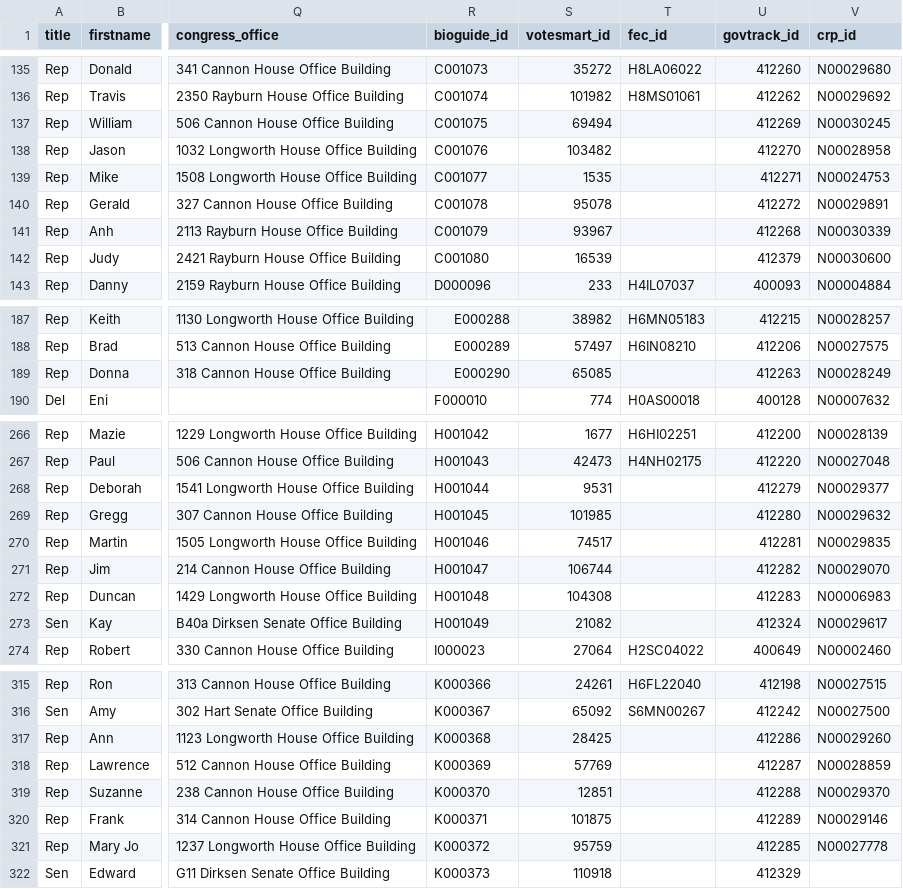
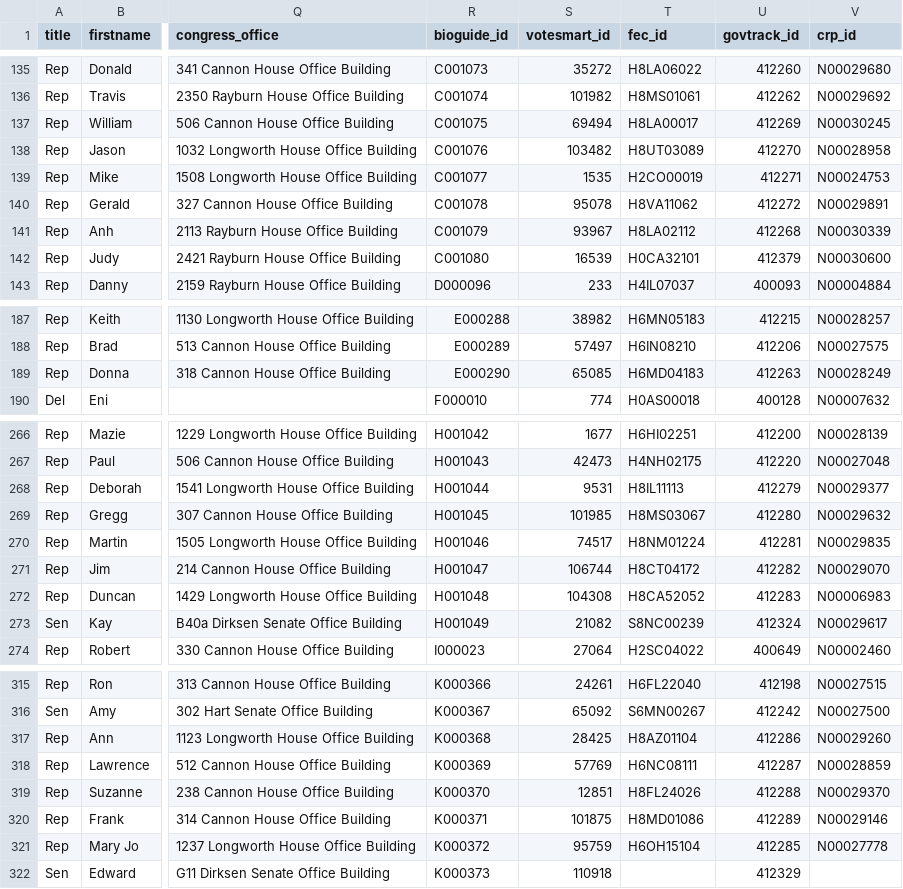
Before and after one commit to maco/apidata, a CSV file: legislators/legislators.csv, drawn as a sheet; only a part is shown, gaps mark what is left out; the diff covers the shown part only; the diff names each change by its address in the sheet, - before the commit and + after, or states it on an @@ line.

```diff
--- a/legislators/legislators.csv
+++ b/legislators/legislators.csv
-T137 (fec_id): (empty)
+T137 (fec_id): H8LA00017
-T138 (fec_id): (empty)
+T138 (fec_id): H8UT03089
-T139 (fec_id): (empty)
+T139 (fec_id): H2CO00019
-T140 (fec_id): (empty)
+T140 (fec_id): H8VA11062
-T141 (fec_id): (empty)
+T141 (fec_id): H8LA02112
-T142 (fec_id): (empty)
+T142 (fec_id): H0CA32101
-T189 (fec_id): (empty)
+T189 (fec_id): H6MD04183
-T268 (fec_id): (empty)
+T268 (fec_id): H8IL11113
-T269 (fec_id): (empty)
+T269 (fec_id): H8MS03067
-T270 (fec_id): (empty)
+T270 (fec_id): H8NM01224
-T271 (fec_id): (empty)
+T271 (fec_id): H8CT04172
-T272 (fec_id): (empty)
+T272 (fec_id): H8CA52052
-T273 (fec_id): (empty)
+T273 (fec_id): S8NC00239
-T317 (fec_id): (empty)
+T317 (fec_id): H8AZ01104
-T318 (fec_id): (empty)
+T318 (fec_id): H6NC08111
-T319 (fec_id): (empty)
+T319 (fec_id): H8FL24026
-T320 (fec_id): (empty)
+T320 (fec_id): H8MD01086
-T321 (fec_id): (empty)
+T321 (fec_id): H6OH15104
```
Also changed, not shown: 52 edited cells elsewhere in this file.
